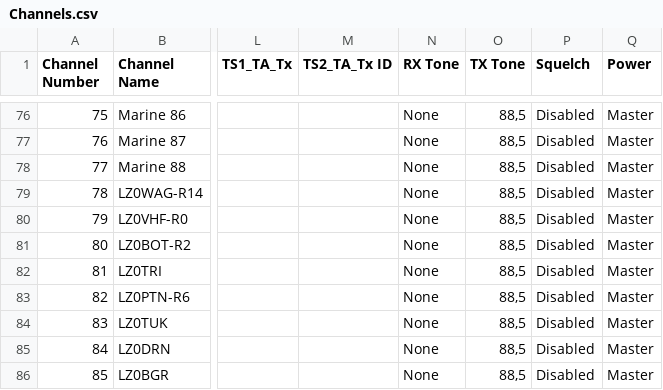
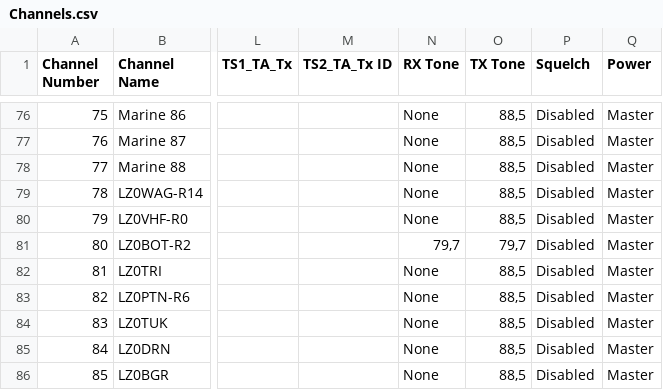
Before and after one commit to mvyanakiev/tyt-uv390-codeplug, a CSV file: pythonProject/cp/Channels.csv, drawn as a sheet; only a part is shown, gaps mark what is left out; the diff names each change by its address in the sheet, - before the commit and + after, or states it on an @@ line.

```diff
--- a/pythonProject/cp/Channels.csv
+++ b/pythonProject/cp/Channels.csv
-N81 (RX Tone): None
+N81 (RX Tone): 79,7
-O81 (TX Tone): 88,5
+O81 (TX Tone): 79,7
```
Also changed, not shown: pythonProject/cp/TG_Lists.csv, pythonProject/cp/Zones.csv.
